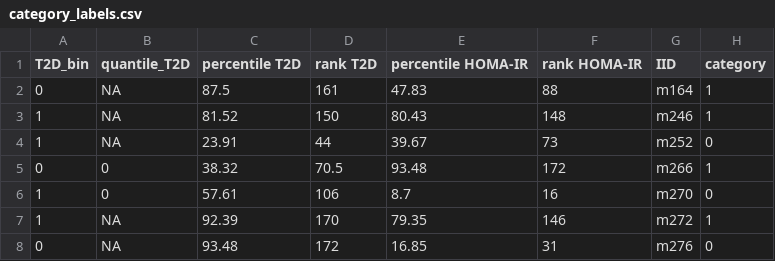
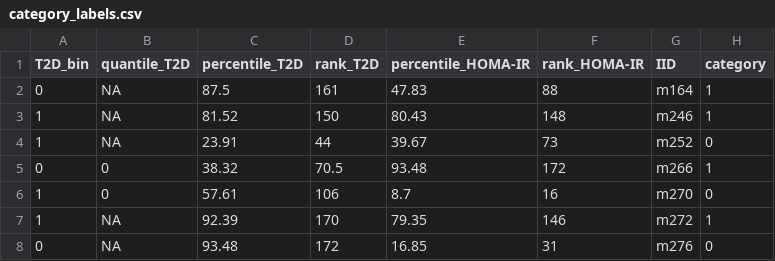
Before and after one commit to broadinstitute/2018_04_12_T2D_V2F_Saadat_Broad, a CSV file: data/category_labels.csv, drawn as a sheet.

Commit message:
Fat Globule Analysis and UMAP Updates (#29)
* fix column names in category labels

* update umap viz notebook

* update umap shiny app

* add fat globule analysis

* add fat globule results file

```diff
--- a/data/category_labels.csv
+++ b/data/category_labels.csv
@@ -1,2 +1,2 @@
-T2D_bin,quantile_T2D,percentile T2D,rank T2D,percentile HOMA-IR,rank HOMA-IR,IID,category
+T2D_bin,quantile_T2D,percentile_T2D,rank_T2D,percentile_HOMA-IR,rank_HOMA-IR,IID,category
 0,NA,87.5,161,47.83,88,m164,1
```
Also changed, not shown: 18 other files.
